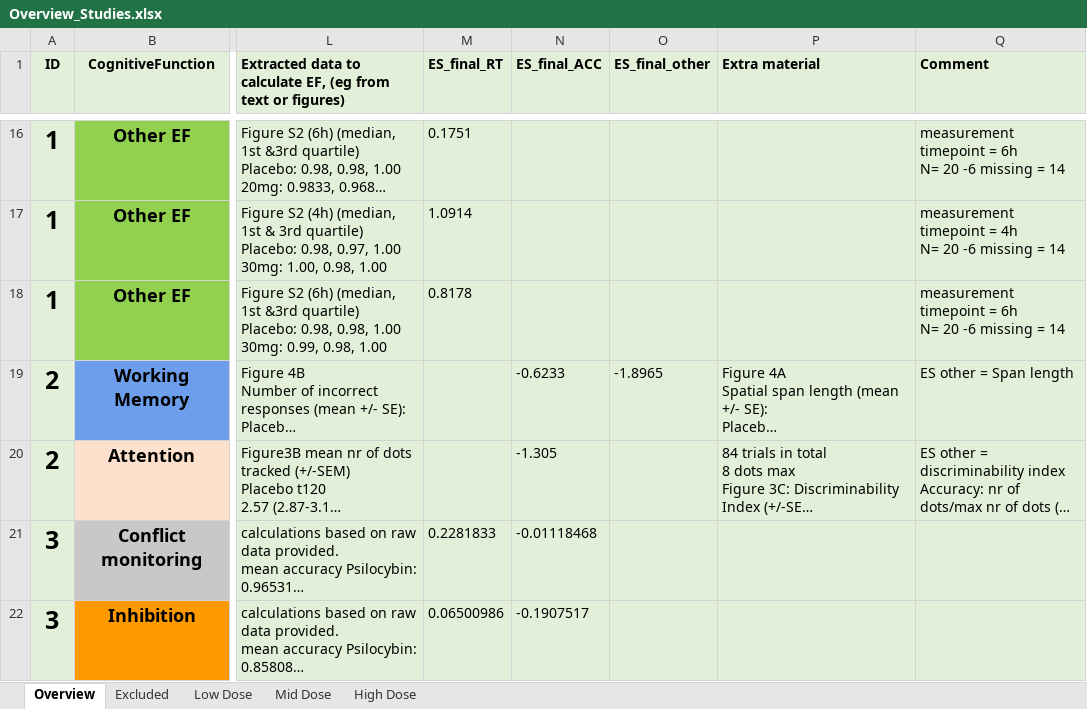
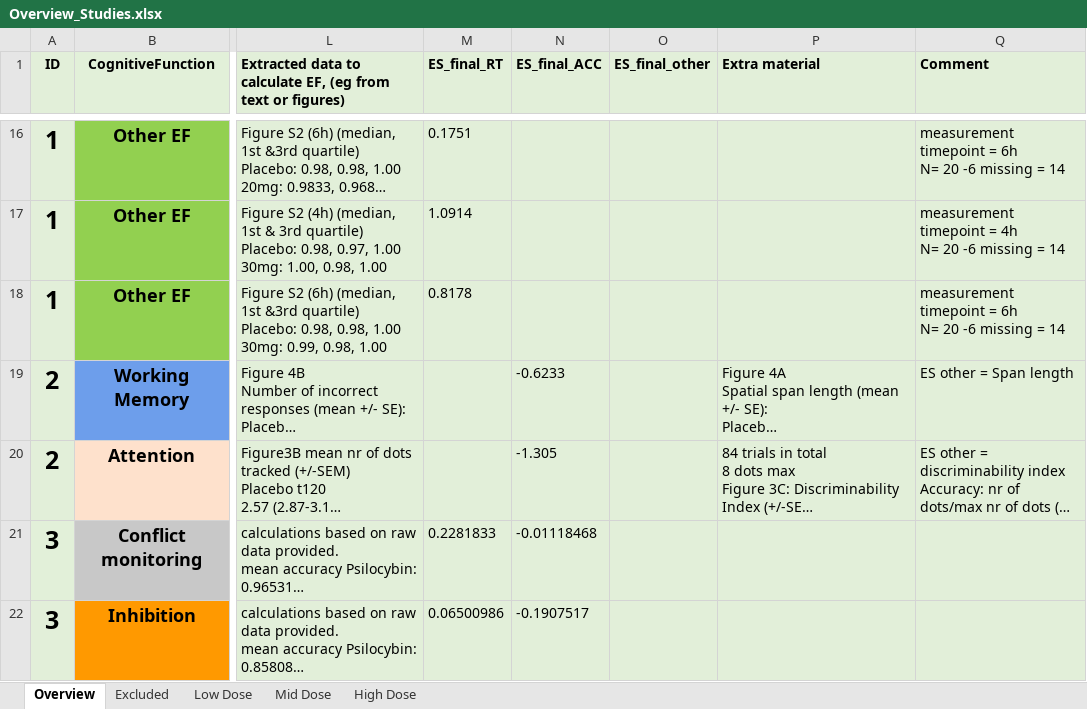
Before and after one commit to Parssayousefi/MetaAnalysis-Psilo-Cognition, an Excel workbook: Overview_Studies.xlsx, sheet Overview, drawn as a sheet; only a part is shown, gaps mark what is left out; long unchanged cells end in …; values as stored, in another font and other column widths than the file's, no borders; conditional formats not drawn; the diff names each change by its address in the sheet, - before the commit and + after, or states it on an @@ line.

```diff
--- a/Overview_Studies.xlsx (sheet Overview)
+++ b/Overview_Studies.xlsx (sheet Overview)
-O19 (ES_final_other): -1.8965
+O19 (ES_final_other): (empty)
```
Also changed, not shown: 1 other file.
